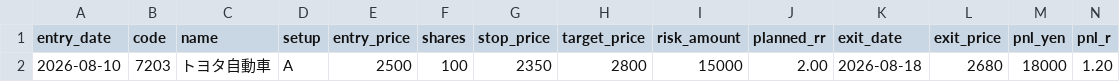
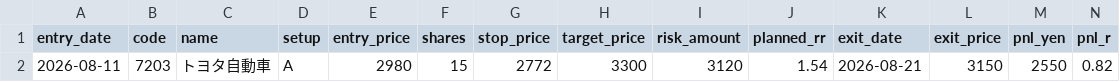
Before and after one commit to shimenawas-design/shimenawas2, a CSV file: docs/trade-journal-template.csv, drawn as a sheet; only a part is shown; removed rows and columns are numbered as before the commit, all else as after; rows hold the shown columns only; the diff names each change by its address in the sheet, - before the commit and + after, or states it on an @@ line.

```diff
--- a/docs/trade-journal-template.csv
+++ b/docs/trade-journal-template.csv
-row 2: 2026-08-10 | 7203 | トヨタ自動車 | A | 2500 | 100 | 2350 | 2800 | 15000 | 2.00 | 2026-08-18 | 2680 | 18000 | 1.20
+row 2: 2026-08-11 | 7203 | トヨタ自動車 | A | 2980 | 15 | 2772 | 3300 | 3120 | 1.54 | 2026-08-21 | 3150 | 2550 | 0.82
```
Also changed, not shown: 5 other files.
